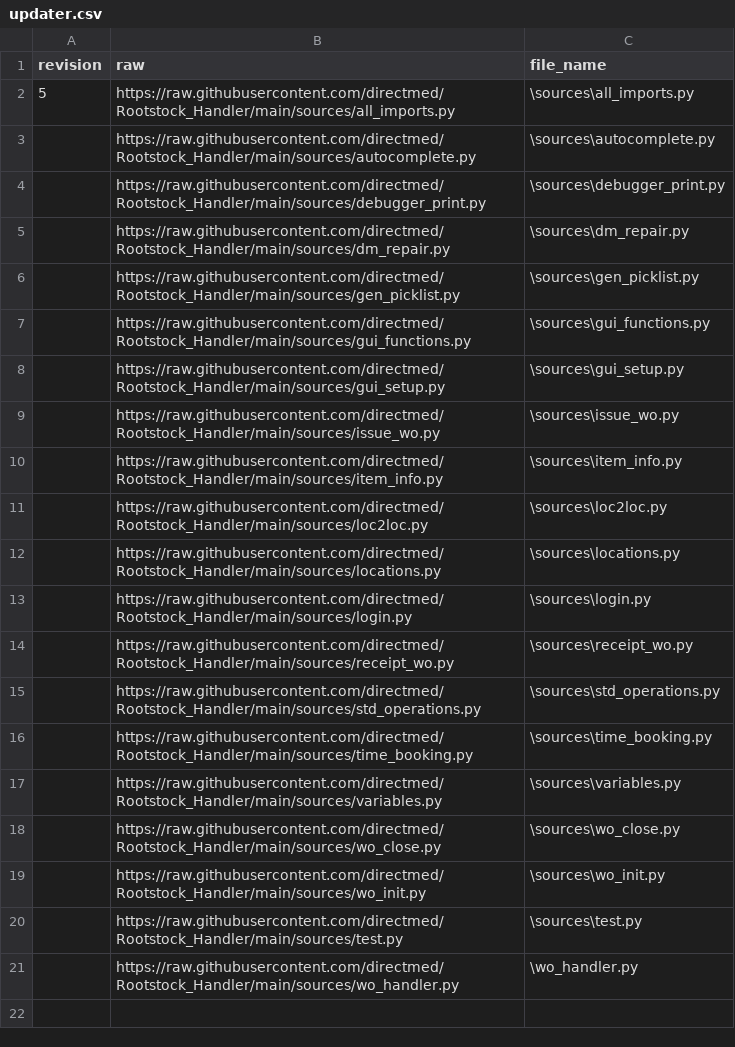
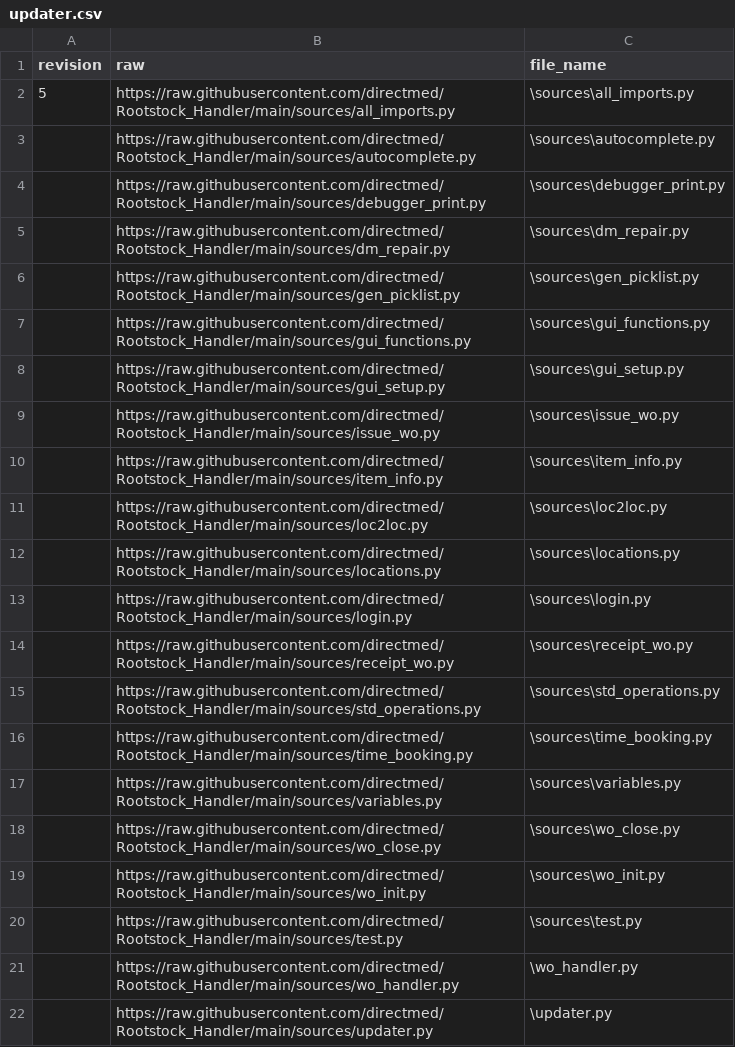
Before and after one commit to directmed/Rootstock_Handler, a CSV file: updater.csv, drawn as a sheet; the diff names each change by its address in the sheet, - before the commit and + after, or states it on an @@ line.

Commit message:
Update updater.csv
Added updater.py to the list

```diff
--- a/updater.csv
+++ b/updater.csv
+row 22:  | https://raw.githubusercontent.com/directmed/Rootstock_Handler/main/sources/updater.py | \updater.py
```
